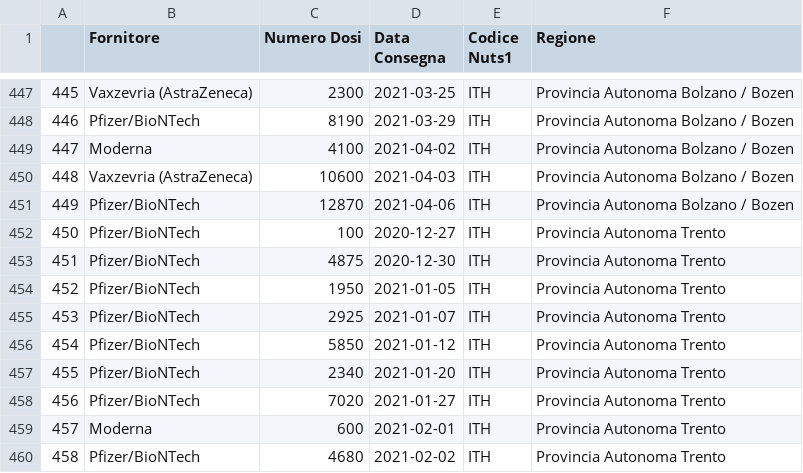
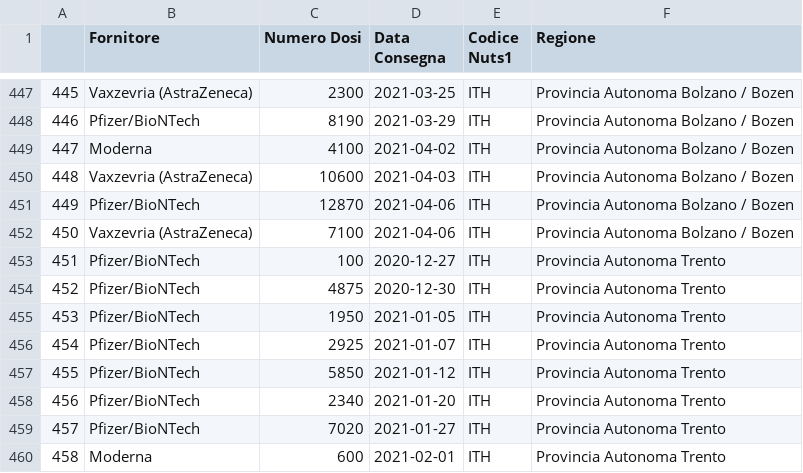
Before and after one commit to alessandrodemela/myCOVID19VaccineAnalysis, a CSV file: DW/consegne.csv, drawn as a sheet; only a part is shown, gaps mark what is left out; the shorter side is filled out with more unchanged rows; addresses are those after the commit; the diff names each change by its address in the sheet, - before the commit and + after, or states it on an @@ line.

```diff
--- a/DW/consegne.csv
+++ b/DW/consegne.csv
+row 452: 450 | Vaxzevria (AstraZeneca) | 7100 | 2021-04-06 | ITH | Provincia Autonoma Bolzano / Bozen
@@ column A renumbered from row 453 down @@
```
Also changed, not shown: DW/anagrafica.csv, Staging/anagrafica.csv, 9 other files.
